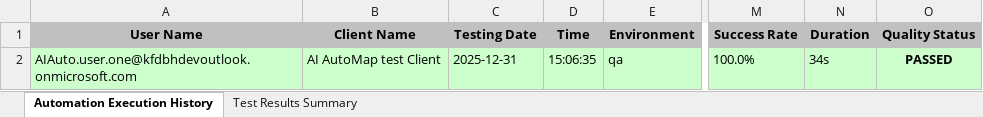
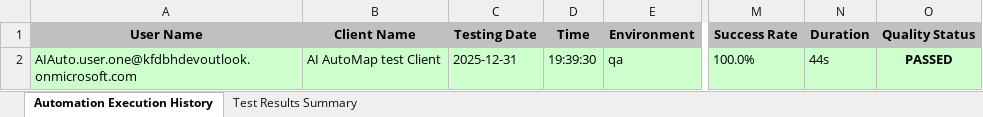
Before and after one commit to Naveen-moback-kf/JAM-e2e-automation, an Excel workbook: e2e-automation/ExcelReports/JobMappingAutomationTestResults.xlsx, sheet Automation Execution History, drawn as a sheet; only a part is shown, gaps mark what is left out; values as stored, in another font and other column widths than the file's, no borders; the diff names each change by its address in the sheet, - before the commit and + after, or states it on an @@ line.

```diff
--- a/e2e-automation/ExcelReports/JobMappingAutomationTestResults.xlsx (sheet Automation Execution History)
+++ b/e2e-automation/ExcelReports/JobMappingAutomationTestResults.xlsx (sheet Automation Execution History)
-D2 (Time): 15:06:35
+D2 (Time): 19:39:30
-N2 (Duration): 34s
+N2 (Duration): 44s
```
Also changed, not shown: sheet Test Results Summary, 10 other files.
